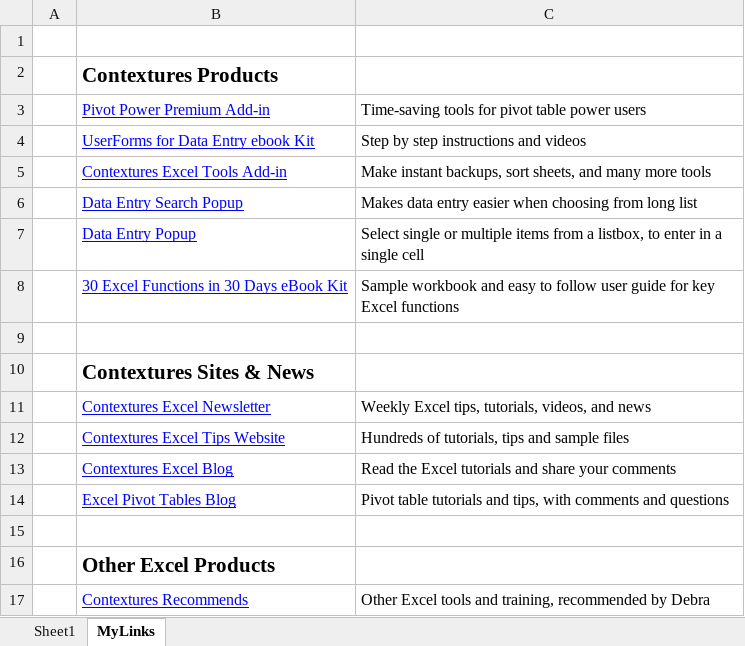
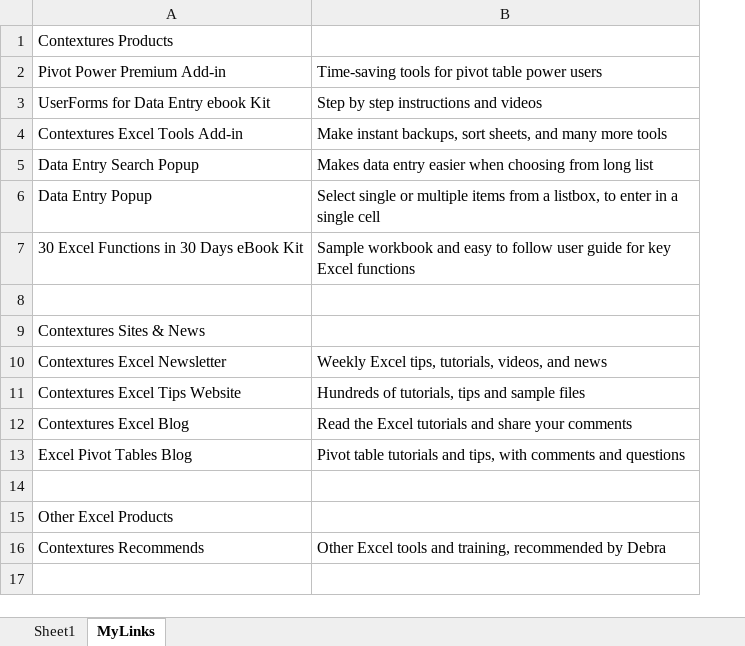
Before and after one commit to abdillahens/PFA-server-with-NodeJs, an Excel workbook: uploads/excel/sample3.xlsx, sheet MyLinks, drawn as a sheet; values as stored, in another font and other column widths than the file's, no borders; removed rows and columns are numbered as before the commit, all else as after; the diff names each change by its address in the sheet, - before the commit and + after, or states it on an @@ line.

```diff
--- a/uploads/excel/sample3.xlsx (sheet MyLinks)
+++ b/uploads/excel/sample3.xlsx (sheet MyLinks)
-column A, empty
-row 1: (empty)
-A1 bold: on
+A1 bold: off, text size: smaller
@@ A2:A7 underline: on → off, text colour: #0000FF → black @@
-A9 bold: on
+A9 bold: off, text size: smaller
@@ A10:A13 underline: on → off, text colour: #0000FF → black @@
-A15 bold: on
+A15 bold: off, text size: smaller
@@ A16 underline: on → off, text colour: #0000FF → black @@
```
Also changed, not shown: sheet Sheet1, 45 other files.
